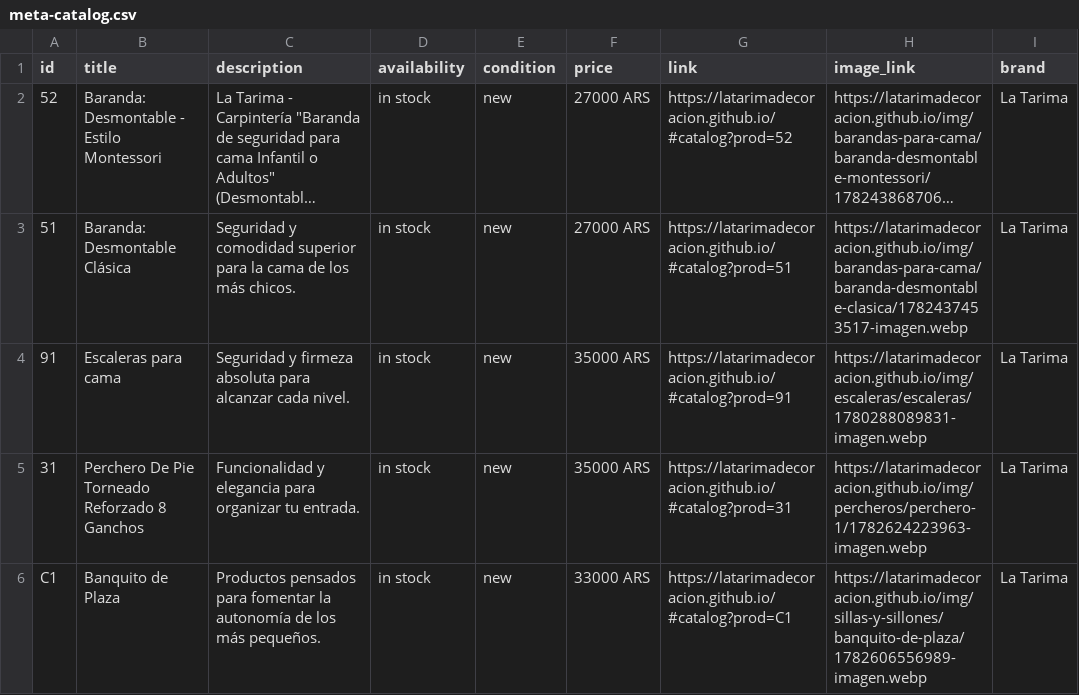
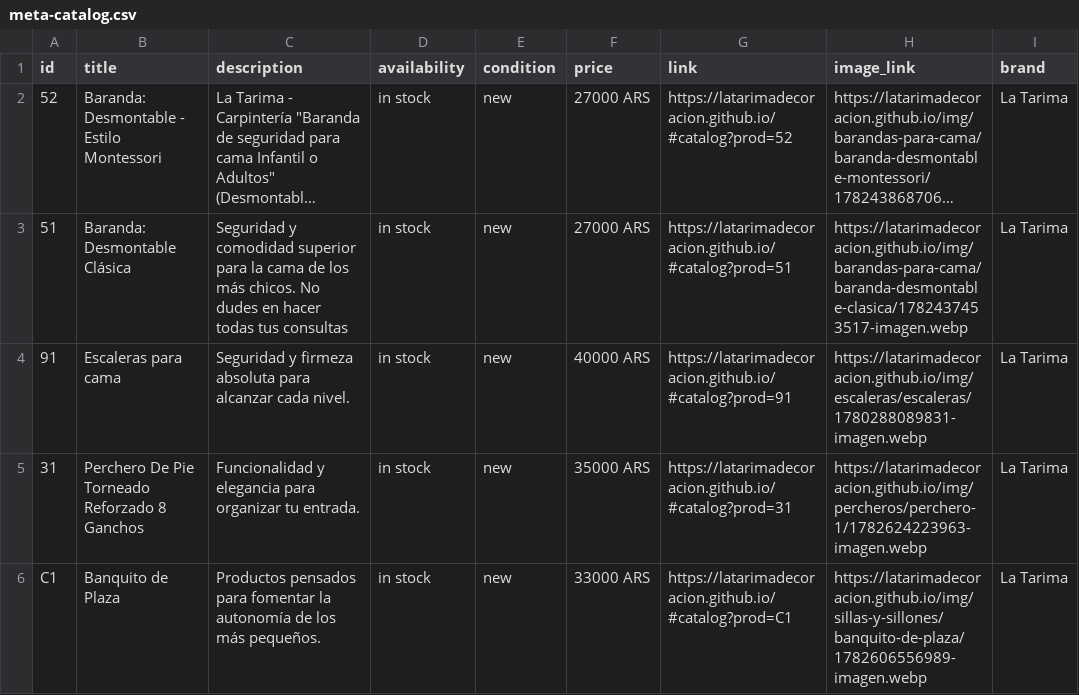
Before and after one commit to LaTarimadecoracion/latarimadecoracion.github.io, a CSV file: meta-catalog.csv, drawn as a sheet; only a part is shown; long unchanged cells end in …; the diff names each change by its address in the sheet, - before the commit and + after, or states it on an @@ line.

```diff
--- a/meta-catalog.csv
+++ b/meta-catalog.csv
-C3 (description): …más chicos.
+C3 (description): …más chicos. No dudes en hacer todas tus consultas
-F4 (price): 35000 ARS
+F4 (price): 40000 ARS
```
Also changed, not shown: 32 other files.
